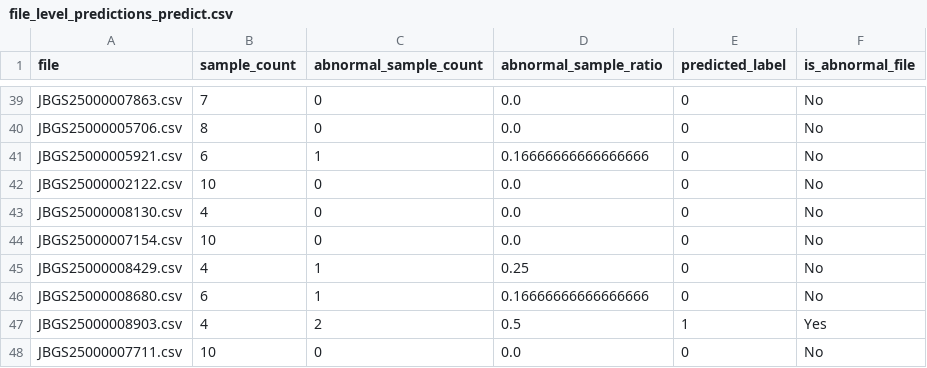
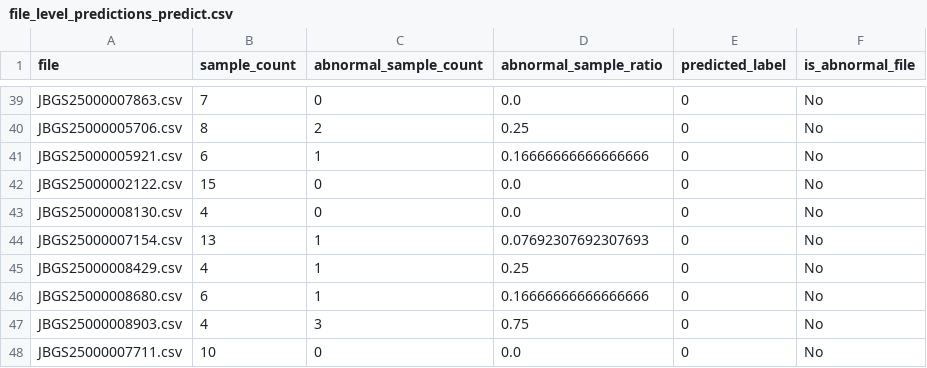
Before and after one commit to Mercury-0510/AnomalyDetectionOnEV, a CSV file: predict_results/EV_ModernTCN_UEA_ftM_sl96_pl96_dim64_nb3_lk91_sk5_ffr2_ps64_str32_multiTrue_mergedFalse_Exp_0/file_level_predictions_predict.csv, drawn as a sheet; only a part is shown, gaps mark what is left out; the diff covers the shown part only; the diff names each change by its address in the sheet, - before the commit and + after, or states it on an @@ line.

```diff
--- a/predict_results/EV_ModernTCN_UEA_ftM_sl96_pl96_dim64_nb3_lk91_sk5_ffr2_ps64_str32_multiTrue_mergedFalse_Exp_0/file_level_predictions_predict.csv
+++ b/predict_results/EV_ModernTCN_UEA_ftM_sl96_pl96_dim64_nb3_lk91_sk5_ffr2_ps64_str32_multiTrue_mergedFalse_Exp_0/file_level_predictions_predict.csv
-C40 (abnormal_sample_count): 0
+C40 (abnormal_sample_count): 2
-D40 (abnormal_sample_ratio): 0.0
+D40 (abnormal_sample_ratio): 0.25
-B42 (sample_count): 10
+B42 (sample_count): 15
-B44 (sample_count): 10
+B44 (sample_count): 13
-C44 (abnormal_sample_count): 0
+C44 (abnormal_sample_count): 1
-D44 (abnormal_sample_ratio): 0.0
+D44 (abnormal_sample_ratio): 0.07692307692307693
-C47 (abnormal_sample_count): 2
+C47 (abnormal_sample_count): 3
-D47 (abnormal_sample_ratio): 0.5
+D47 (abnormal_sample_ratio): 0.75
-E47 (predicted_label): 1
+E47 (predicted_label): 0
-F47 (is_abnormal_file): Yes
+F47 (is_abnormal_file): No
```
Also changed, not shown: 72 edited cells elsewhere in this file, 14 other files.
